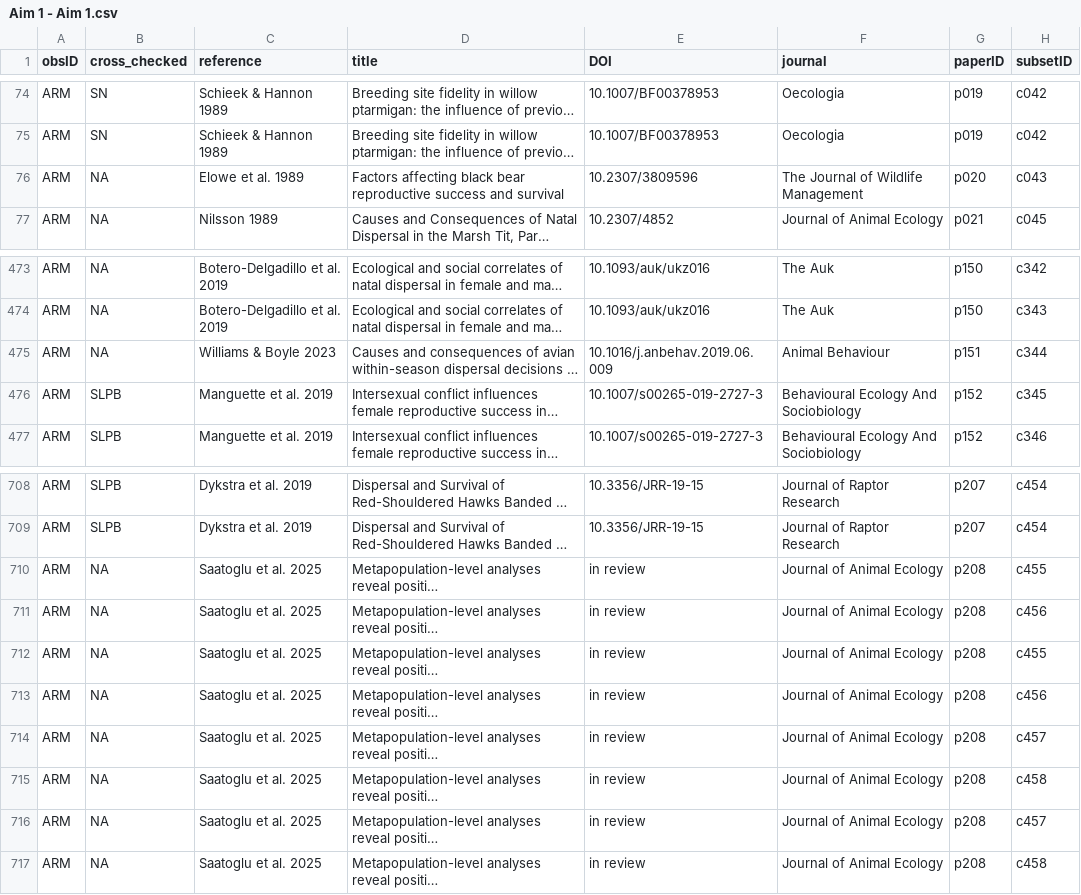
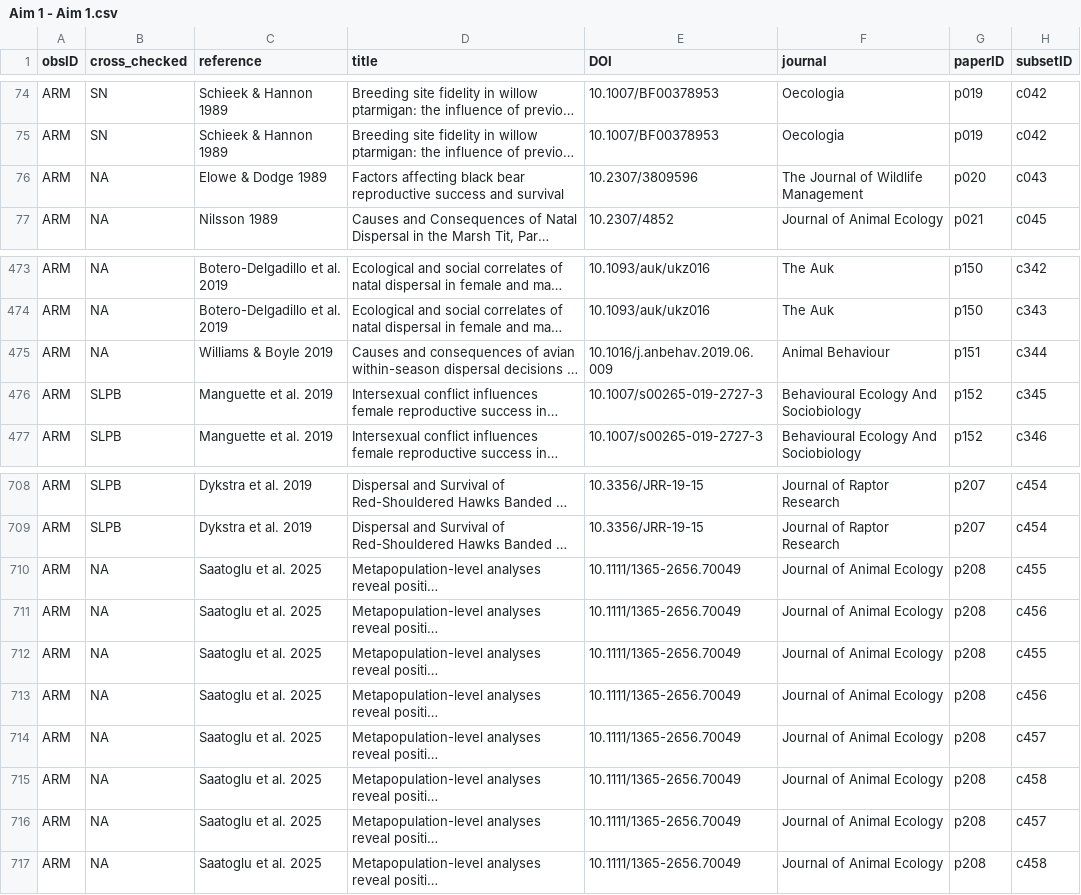
Before and after one commit to martinig/Fitness-and-dispersal-MA, a CSV file: data/Aim 1 - Aim 1.csv, drawn as a sheet; only a part is shown, gaps mark what is left out; long unchanged cells end in …; the diff names each change by its address in the sheet, - before the commit and + after, or states it on an @@ line.

Commit message:
cleaned data csv and made new figure

```diff
--- a/data/Aim 1 - Aim 1.csv
+++ b/data/Aim 1 - Aim 1.csv
-C76 (reference): Elowe et al. 1989
+C76 (reference): Elowe & Dodge 1989
-C475 (reference): Williams & Boyle 2023
+C475 (reference): Williams & Boyle 2019
-E710:E717 (DOI): in review
+E710:E717 (DOI): 10.1111/1365-2656.70049
```
Also changed, not shown: data/clean_data.csv, 5 other files.
